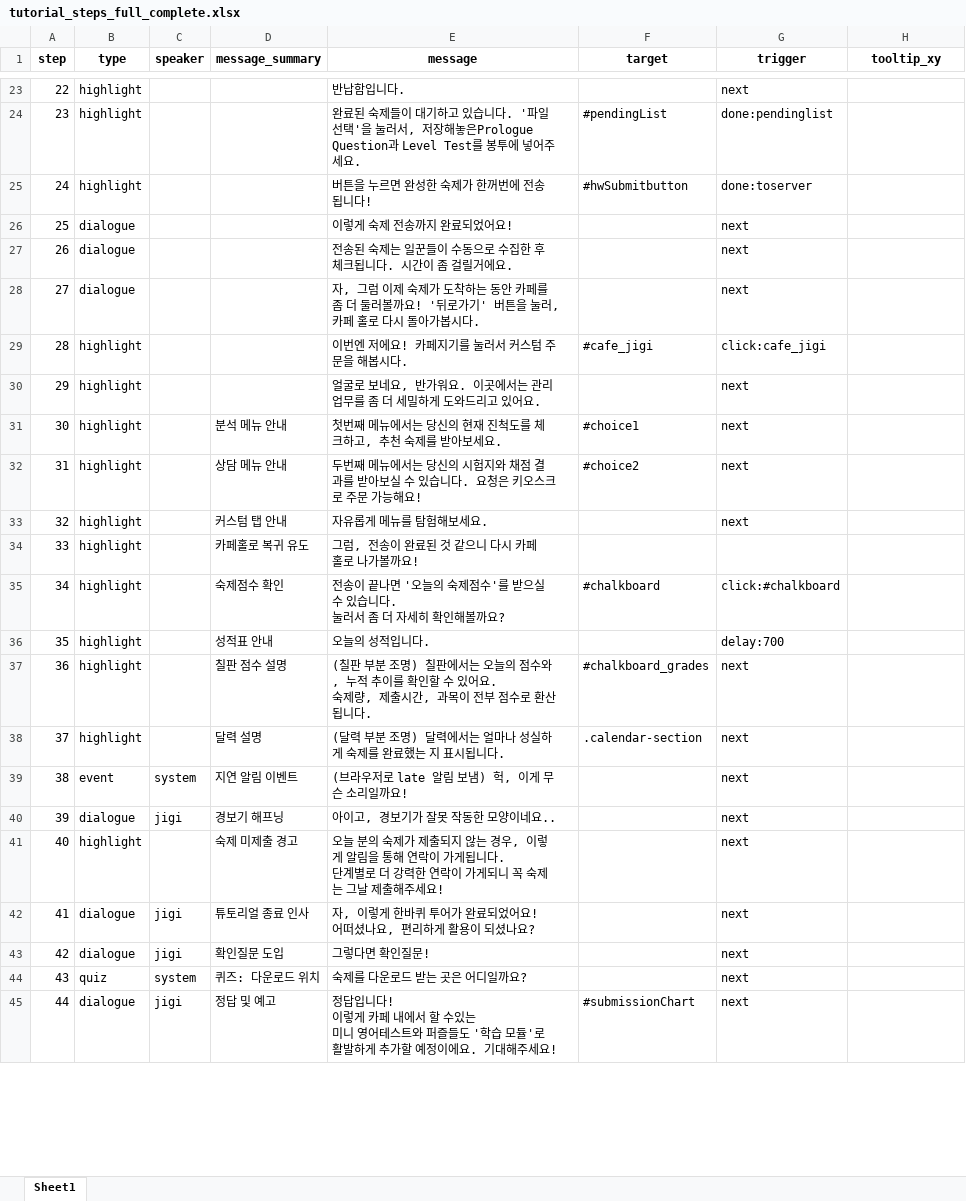
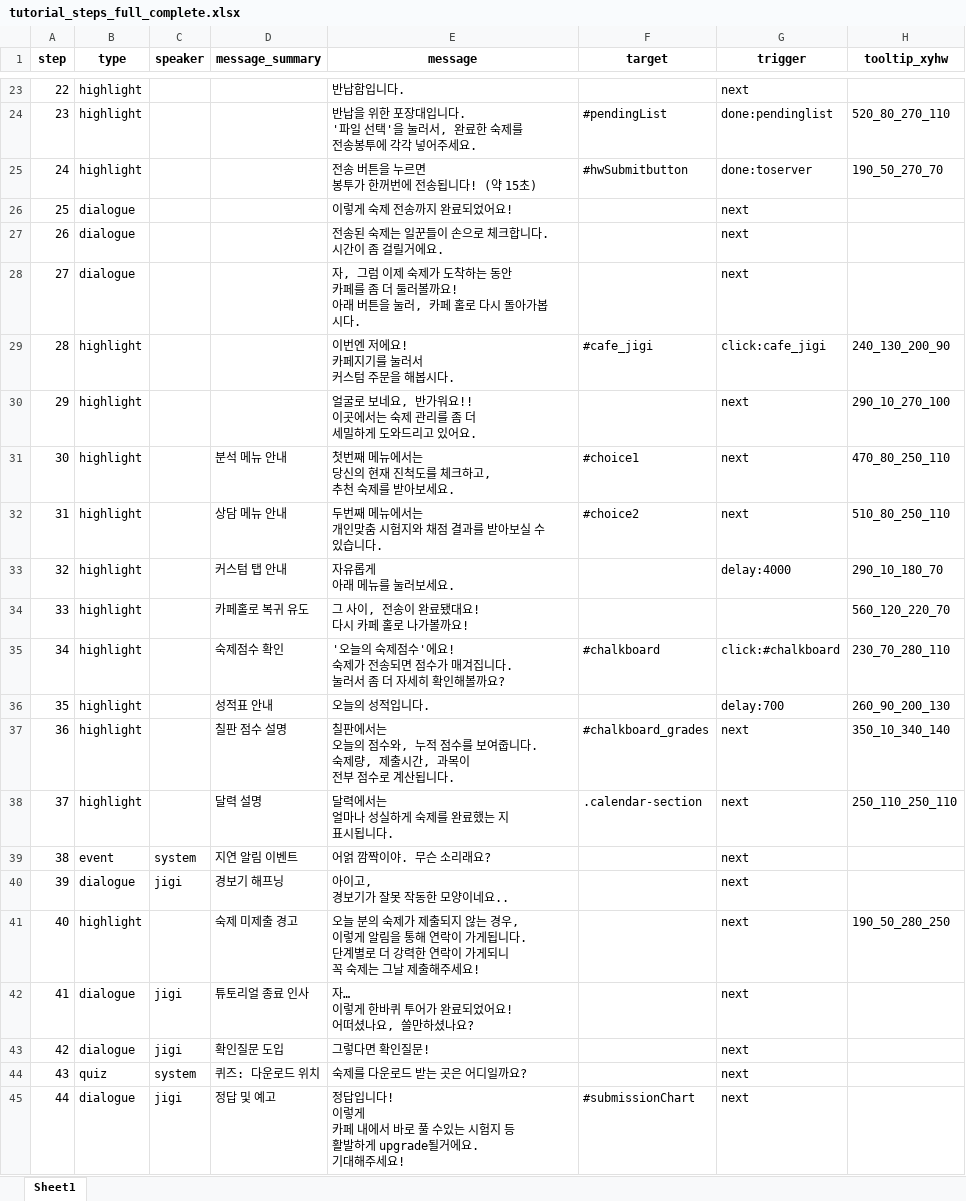
Before and after one commit to 20205989Joo/LTsRYI, an Excel workbook: tutorial/tutorial_steps_full_complete.xlsx, sheet Sheet1, drawn as a sheet; only a part is shown, gaps mark what is left out; values as stored, in another font and other column widths than the file's, no borders; ↵ is a line break in a cell; the diff covers the shown part only; the diff names each change by its address in the sheet, - before the commit and + after, or states it on an @@ line.

```diff
--- a/tutorial/tutorial_steps_full_complete.xlsx (sheet Sheet1)
+++ b/tutorial/tutorial_steps_full_complete.xlsx (sheet Sheet1)
-H1: tooltip_xy
+H1: tooltip_xyhw
-E24 (message): 완료된 숙제들이 대기하고 있습니다. '파일 선택'을 눌러서, 저장해놓은Prologue Question과 Level Test를 봉투에 넣어주…
+E24 (message): 반납을 위한 포장대입니다. ↵ '파일 선택'을 눌러서, 완료한 숙제를 ↵ 전송봉투에 각각 넣어주…
-H24 (tooltip_xyhw): (empty)
+H24 (tooltip_xyhw): 520_80_270_110
-E25 (message): 버튼을 누르면 완성한 숙제가 한꺼번에 전송됩니다!
+E25 (message): 전송 버튼을 누르면 ↵ 봉투가 한꺼번에 전송됩니다! (약 15초)
-H25 (tooltip_xyhw): (empty)
+H25 (tooltip_xyhw): 190_50_270_70
-E27 (message): 전송된 숙제는 일꾼들이 수동으로 수집한 후 체크됩니다. 시간이 좀 걸릴거에요.
+E27 (message): 전송된 숙제는 일꾼들이 손으로 체크합니다. ↵ 시간이 좀 걸릴거에요.
-E28 (message): …볼까요! '뒤로가기' 버튼을…
+E28 (message): …볼까요! ↵ 아래 버튼을…
-E29 (message): 이번엔 저에요! 카페지기를 눌러서 커스텀 주문을 해봅시다.
+E29 (message): 이번엔 저에요! ↵ 카페지기를 눌러서 ↵ 커스텀 주문을 해봅시다.
-H29 (tooltip_xyhw): (empty)
+H29 (tooltip_xyhw): 240_130_200_90
-E30 (message): …반가워요. 이곳에서는 관리 업무를 좀…
+E30 (message): …반가워요!! ↵ 이곳에서는 숙제 관리를 좀…
-H30 (tooltip_xyhw): (empty)
+H30 (tooltip_xyhw): 290_10_270_100
-E31 (message): 첫번째 메뉴에서는 당신의 현재 진척도를 체크하고, 추천 숙제를 받아보세요.
+E31 (message): 첫번째 메뉴에서는 ↵ 당신의 현재 진척도를 체크하고, ↵ 추천 숙제를 받아보세요.
-H31 (tooltip_xyhw): (empty)
+H31 (tooltip_xyhw): 470_80_250_110
-E32 (message): …에서는 당신의 시험지와 채점 결과를 받아보실 수 있습니다. 요청은 키오스크로 주문 가능해요!
+E32 (message): …에서는 ↵ 개인맞춤 시험지와 채점 결과를 받아보실 수 있습니다.
-H32 (tooltip_xyhw): (empty)
+H32 (tooltip_xyhw): 510_80_250_110
-E33 (message): 자유롭게 메뉴를 탐험해보세요.
+E33 (message): 자유롭게 ↵ 아래 메뉴를 눌러보세요.
-G33 (trigger): next
+G33 (trigger): delay:4000
-H33 (tooltip_xyhw): (empty)
+H33 (tooltip_xyhw): 290_10_180_70
-E34 (message): 그럼, 전송이 완료된 것 같으니 다시 카페 홀로 나가볼까요!
+E34 (message): 그 사이, 전송이 완료됐대요! ↵ 다시 카페 홀로 나가볼까요!
-H34 (tooltip_xyhw): (empty)
+H34 (tooltip_xyhw): 560_120_220_70
-E35 (message): 전송이 끝나면 '오늘의 숙제점수'를 받으실 수 있습니다. ↵ 눌…
+E35 (message): '오늘의 숙제점수'에요! ↵ 숙제가 전송되면 점수가 매겨집니다. ↵ 눌…
-H35 (tooltip_xyhw): (empty)
+H35 (tooltip_xyhw): 230_70_280_110
-H36 (tooltip_xyhw): (empty)
+H36 (tooltip_xyhw): 260_90_200_130
-E37 (message): (칠판 부분 조명) 칠판에서는 오늘의 점수와, 누적 추이를 확인할 수 있어요. ↵ 숙제량, 제출시간, 과목이 전부 점수로 환산됩니다…
+E37 (message): 칠판에서는 ↵ 오늘의 점수와, 누적 점수를 보여줍니다. ↵ 숙제량, 제출시간, 과목이 ↵ 전부 점수로 계산됩니다…
-H37 (tooltip_xyhw): (empty)
+H37 (tooltip_xyhw): 350_10_340_140
-E38 (message): (달력 부분 조명) 달력에서는 얼마나 성실하게 숙제를 완료했는 지 표시됩니다.
+E38 (message): 달력에서는 ↵ 얼마나 성실하게 숙제를 완료했는 지 ↵ 표시됩니다.
-H38 (tooltip_xyhw): (empty)
+H38 (tooltip_xyhw): 250_110_250_110
-E39 (message): (브라우저로 late 알림 보냄) 헉, 이게 무슨 소리일까요!
+E39 (message): 어얽 깜짝이야. 무슨 소리래요?
-E40 (message): 아이고, 경보기가 잘못 작동한 모양이네요..
+E40 (message): 아이고, ↵ 경보기가 잘못 작동한 모양이네요..
-E41 (message): …주세요!
+E41 (message): …주세요!
-H41 (tooltip_xyhw): (empty)
+H41 (tooltip_xyhw): 190_50_280_250
-E42 (message): 자, 이렇게 한바퀴 투어가 완료되었어요! ↵ 어떠셨나요, 편리하게 활용이 되셨나요?
+E42 (message): 자… ↵ 이렇게 한바퀴 투어가 완료되었어요! ↵ 어떠셨나요, 쓸만하셨나요?
-E45 (message): …내에서 할 수있는 ↵ 미니 영어테스트와 퍼즐들도 '학습 모듈'로 ↵ 활발하게 추가할 예정이에요. 기…
+E45 (message): …내에서 바로 풀 수있는 시험지 등 ↵ 활발하게 upgrade될거에요. ↵ 기…
```
Also changed, not shown: 34 edited cells elsewhere in this sheet, 13 other files.
